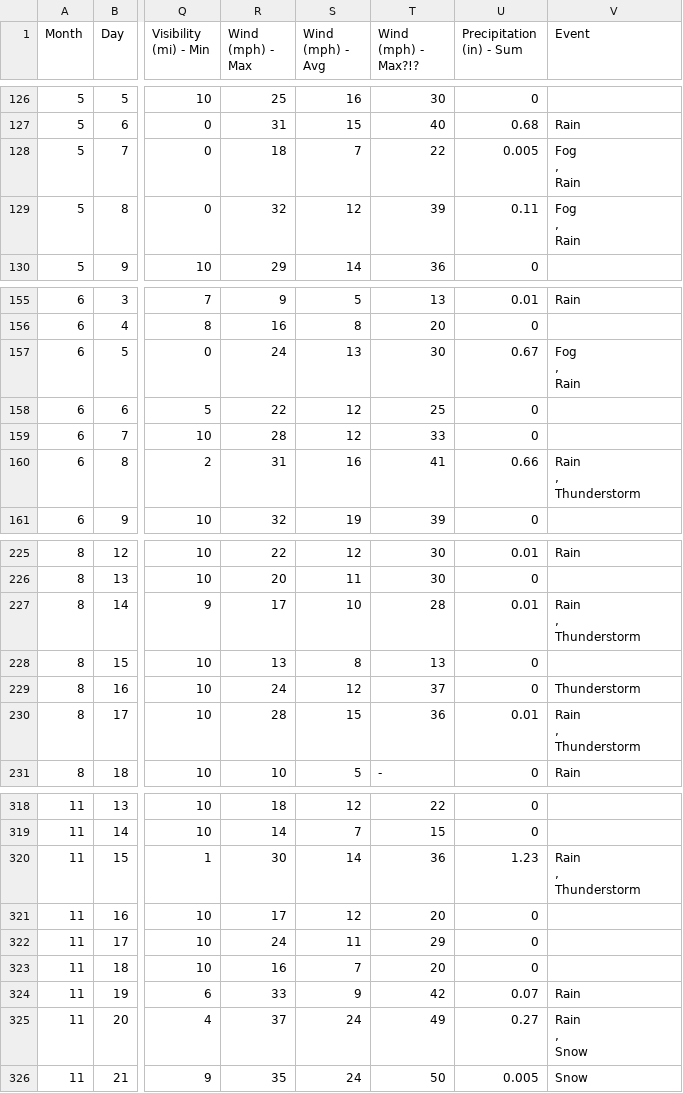
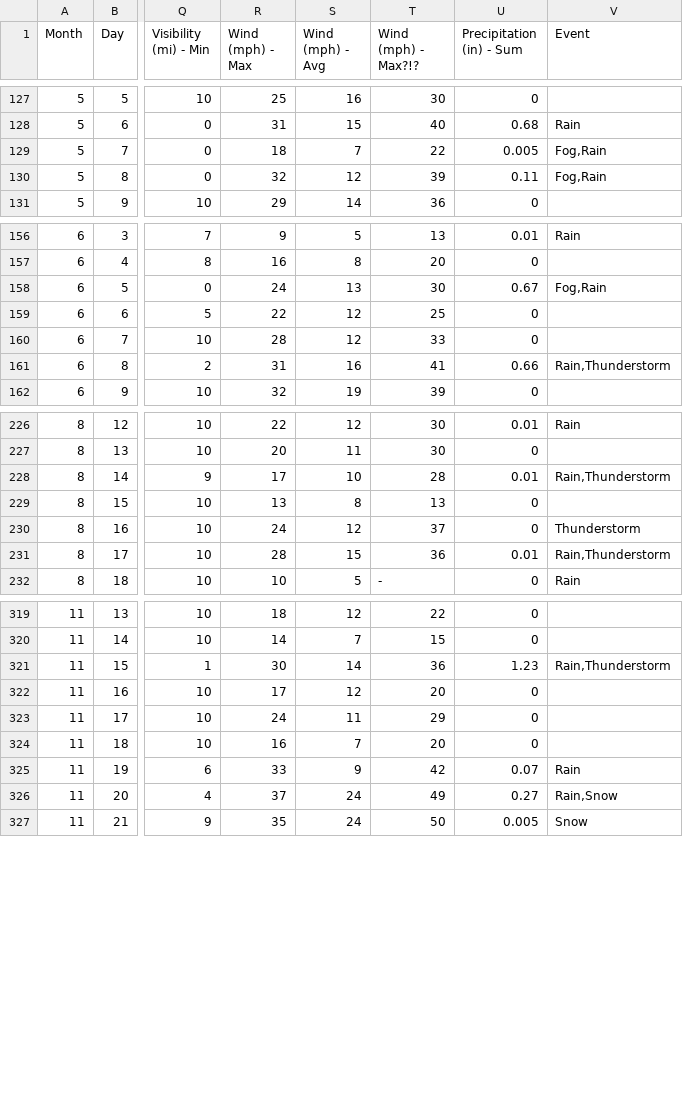
Before and after one commit to IanGross/NYC_Transportation_Weather_Study, a CSV file: Datasets/Wunderground/Monthly_Weather_Raw_JFK_Updated.csv, drawn as a sheet; only a part is shown, gaps mark what is left out; addresses are those after the commit; ↵ is a line break in a cell; the diff covers the shown part only; the diff names each change by its address in the sheet, - before the commit and + after, or states it on an @@ line.

Commit message:
Addition of data for January 1st and removed line breaks in Events column data

```diff
--- a/Datasets/Wunderground/Monthly_Weather_Raw_JFK_Updated.csv
+++ b/Datasets/Wunderground/Monthly_Weather_Raw_JFK_Updated.csv
-V129:V130 (Event): Fog ↵ , ↵ Rain
+V129:V130 (Event): Fog,Rain
-V158 (Event): Fog ↵ , ↵ Rain
+V158 (Event): Fog,Rain
-V161 (Event): Rain ↵ , ↵ Thunderstorm
+V161 (Event): Rain,Thunderstorm
-V228 (Event): Rain ↵ , ↵ Thunderstorm
+V228 (Event): Rain,Thunderstorm
-V231 (Event): Rain ↵ , ↵ Thunderstorm
+V231 (Event): Rain,Thunderstorm
-V321 (Event): Rain ↵ , ↵ Thunderstorm
+V321 (Event): Rain,Thunderstorm
-V326 (Event): Rain ↵ , ↵ Snow
+V326 (Event): Rain,Snow
```
Also changed, not shown: 1 added row and 32 edited cells elsewhere in this file.
